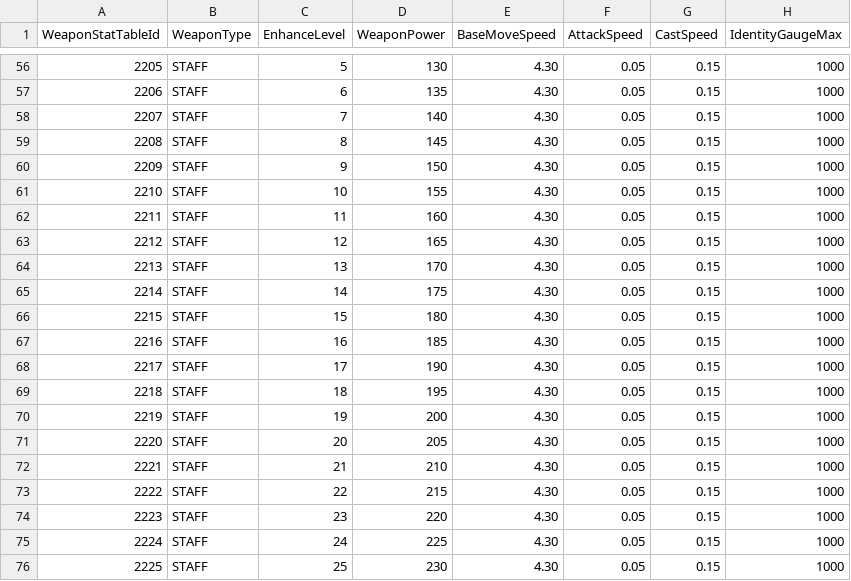
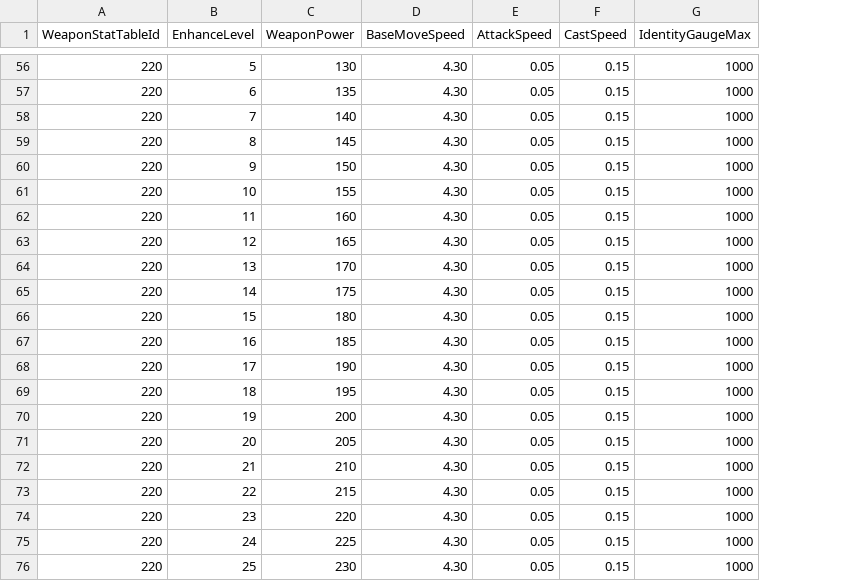
Before and after one commit to pshpjr/portpolio, a CSV file: docs/proposal/ingame/data/weapon_stat_table.csv, drawn as a sheet; only a part is shown, gaps mark what is left out; the diff covers the shown part only; the diff names each change by its address in the sheet, - before the commit and + after, or states it on an @@ line.

Commit message:
Refine weapon stat table key structure

```diff
--- a/docs/proposal/ingame/data/weapon_stat_table.csv
+++ b/docs/proposal/ingame/data/weapon_stat_table.csv
-column B (WeaponType), rows 56-76: all STAFF
-A56 (WeaponStatTableId): 2205
+A56 (WeaponStatTableId): 220
-A57 (WeaponStatTableId): 2206
+A57 (WeaponStatTableId): 220
-A58 (WeaponStatTableId): 2207
+A58 (WeaponStatTableId): 220
-A59 (WeaponStatTableId): 2208
+A59 (WeaponStatTableId): 220
-A60 (WeaponStatTableId): 2209
+A60 (WeaponStatTableId): 220
-A61 (WeaponStatTableId): 2210
+A61 (WeaponStatTableId): 220
-A62 (WeaponStatTableId): 2211
+A62 (WeaponStatTableId): 220
-A63 (WeaponStatTableId): 2212
+A63 (WeaponStatTableId): 220
-A64 (WeaponStatTableId): 2213
+A64 (WeaponStatTableId): 220
-A65 (WeaponStatTableId): 2214
+A65 (WeaponStatTableId): 220
-A66 (WeaponStatTableId): 2215
+A66 (WeaponStatTableId): 220
-A67 (WeaponStatTableId): 2216
+A67 (WeaponStatTableId): 220
-A68 (WeaponStatTableId): 2217
+A68 (WeaponStatTableId): 220
-A69 (WeaponStatTableId): 2218
+A69 (WeaponStatTableId): 220
-A70 (WeaponStatTableId): 2219
+A70 (WeaponStatTableId): 220
-A71 (WeaponStatTableId): 2220
+A71 (WeaponStatTableId): 220
-A72 (WeaponStatTableId): 2221
+A72 (WeaponStatTableId): 220
-A73 (WeaponStatTableId): 2222
+A73 (WeaponStatTableId): 220
-A74 (WeaponStatTableId): 2223
+A74 (WeaponStatTableId): 220
-A75 (WeaponStatTableId): 2224
+A75 (WeaponStatTableId): 220
-A76 (WeaponStatTableId): 2225
+A76 (WeaponStatTableId): 220
```
Also changed, not shown: 54 edited cells elsewhere in this file, docs/proposal/ingame/data/weapon_level_stat_link_table.csv, docs/proposal/ingame/data/weapon_table.csv, 2 other files.
